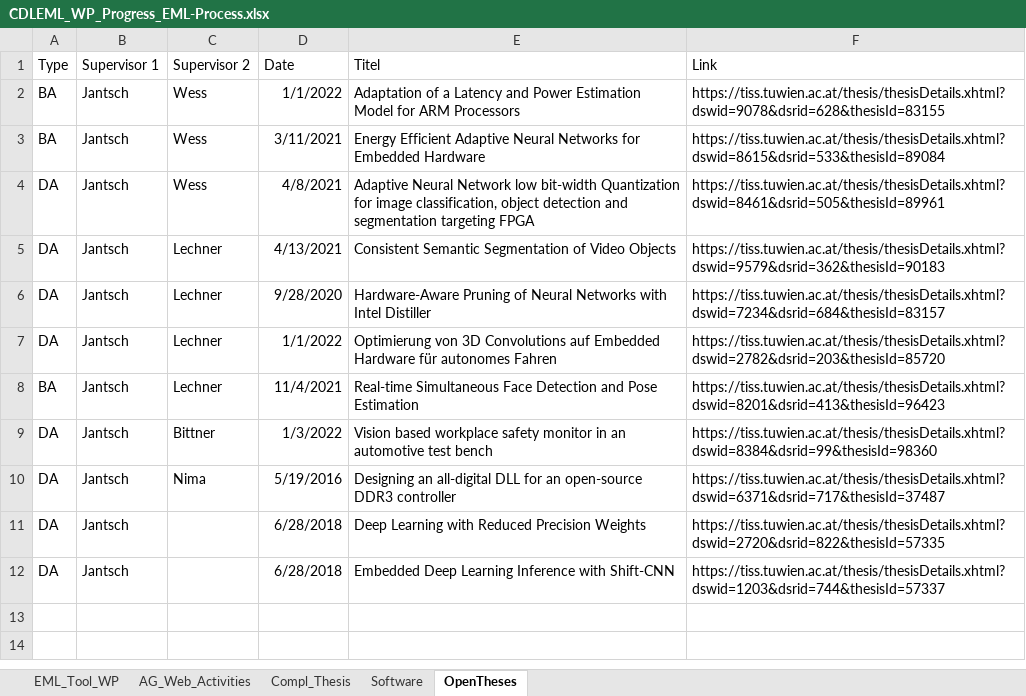
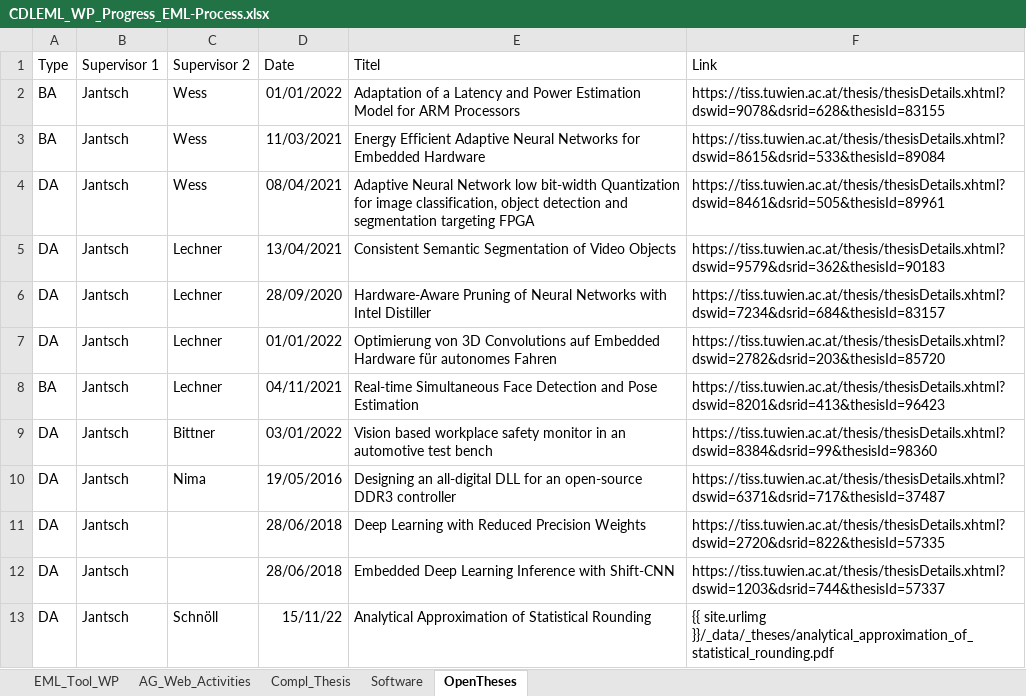
Before and after one commit to embedded-machine-learning/webpage, an Excel workbook: _data/CDLEML_WP_Progress_EML-Process.xlsx, sheet OpenTheses, drawn as a sheet; values as stored, in another font and other column widths than the file's, no borders; the diff names each change by its address in the sheet, - before the commit and + after, or states it on an @@ line.

```diff
--- a/_data/CDLEML_WP_Progress_EML-Process.xlsx (sheet OpenTheses)
+++ b/_data/CDLEML_WP_Progress_EML-Process.xlsx (sheet OpenTheses)
-D2 (Date): 1/1/2022
+D2 (Date): 01/01/2022
-D3 (Date): 3/11/2021
+D3 (Date): 11/03/2021
-D4 (Date): 4/8/2021
+D4 (Date): 08/04/2021
-D5 (Date): 4/13/2021
+D5 (Date): 13/04/2021
-D6 (Date): 9/28/2020
+D6 (Date): 28/09/2020
-D7 (Date): 1/1/2022
+D7 (Date): 01/01/2022
-D8 (Date): 11/4/2021
+D8 (Date): 04/11/2021
-D9 (Date): 1/3/2022
+D9 (Date): 03/01/2022
-D10 (Date): 5/19/2016
+D10 (Date): 19/05/2016
-D11:D12 (Date): 6/28/2018
+D11:D12 (Date): 28/06/2018
+row 13: DA | Jantsch | Schnöll | 15/11/22 | Analytical Approximation of Statistical Rounding | {{ site.urlimg }}/_data/_theses/analytical_approximation_of_statistical_rounding.pdf
```
Also changed, not shown: sheet EML_Tool_WP, charts or pictures, 1 other file.
